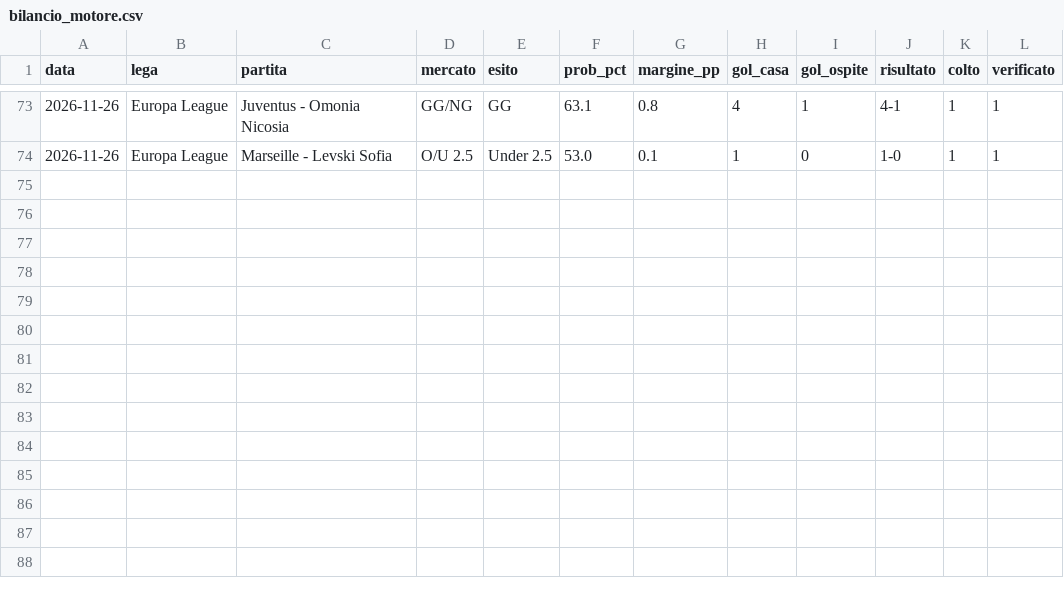
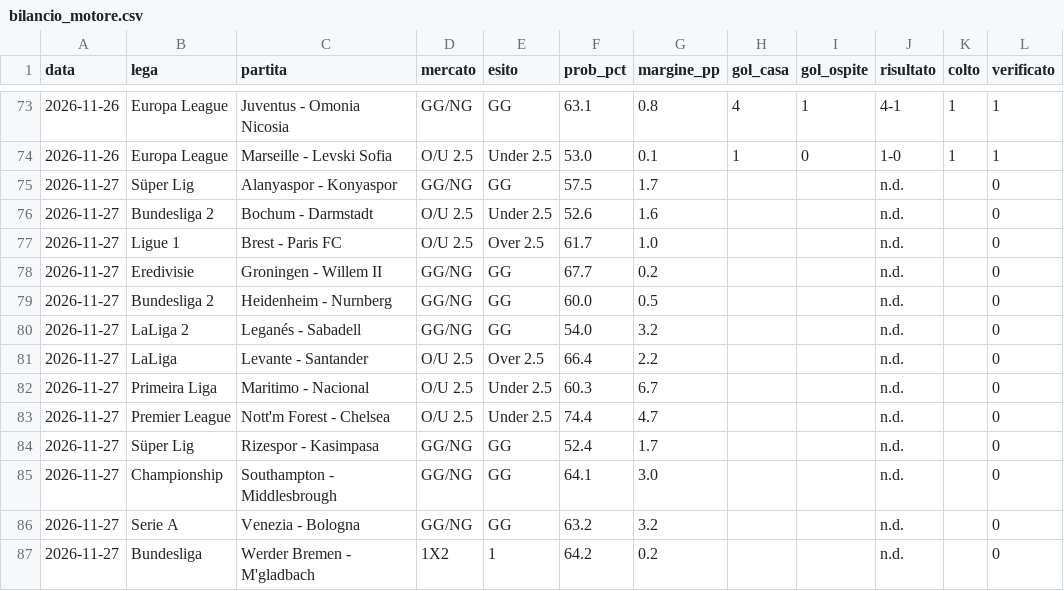
Before and after one commit to marianovigna95/predictor, a CSV file: data/bilancio_motore.csv, drawn as a sheet; only a part is shown, gaps mark what is left out.

```diff
--- a/data/bilancio_motore.csv
+++ b/data/bilancio_motore.csv
@@ -74 +74,14 @@ data,lega,partita,mercato,esito,prob_pct,margine_pp,gol_casa,gol_ospite,risultat
 2026-11-26,Europa League,Marseille - Levski Sofia,O/U 2.5,Under 2.5,53.0,0.1,1,0,1-0,1,1
+2026-11-27,Süper Lig,Alanyaspor - Konyaspor,GG/NG,GG,57.5,1.7,,,n.d.,,0
+2026-11-27,Bundesliga 2,Bochum - Darmstadt,O/U 2.5,Under 2.5,52.6,1.6,,,n.d.,,0
+2026-11-27,Ligue 1,Brest - Paris FC,O/U 2.5,Over 2.5,61.7,1.0,,,n.d.,,0
+2026-11-27,Eredivisie,Groningen - Willem II,GG/NG,GG,67.7,0.2,,,n.d.,,0
+2026-11-27,Bundesliga 2,Heidenheim - Nurnberg,GG/NG,GG,60.0,0.5,,,n.d.,,0
+2026-11-27,LaLiga 2,Leganés - Sabadell,GG/NG,GG,54.0,3.2,,,n.d.,,0
+2026-11-27,LaLiga,Levante - Santander,O/U 2.5,Over 2.5,66.4,2.2,,,n.d.,,0
+2026-11-27,Primeira Liga,Maritimo - Nacional,O/U 2.5,Under 2.5,60.3,6.7,,,n.d.,,0
+2026-11-27,Premier League,Nott'm Forest - Chelsea,O/U 2.5,Under 2.5,74.4,4.7,,,n.d.,,0
+2026-11-27,Süper Lig,Rizespor - Kasimpasa,GG/NG,GG,52.4,1.7,,,n.d.,,0
+2026-11-27,Championship,Southampton - Middlesbrough,GG/NG,GG,64.1,3.0,,,n.d.,,0
+2026-11-27,Serie A,Venezia - Bologna,GG/NG,GG,63.2,3.2,,,n.d.,,0
+2026-11-27,Bundesliga,Werder Bremen - M'gladbach,1X2,1,64.2,0.2,,,n.d.,,0
```
Also changed, not shown: data/forecast_coppe.csv, data/pronostico_motore.csv, 44 other files.
